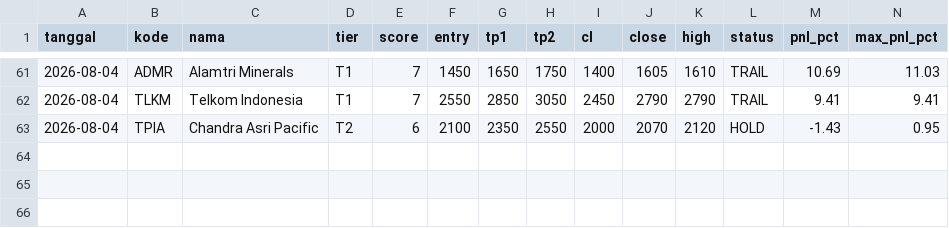
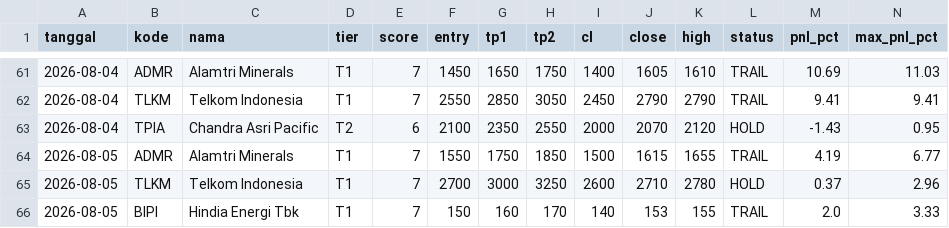
Before and after one commit to n4shru1/mycloude, a CSV file: data/trading/trade_log.csv, drawn as a sheet; only a part is shown, gaps mark what is left out; rows hold the shown columns only; the diff names each change by its address in the sheet, - before the commit and + after, or states it on an @@ line.

```diff
--- a/data/trading/trade_log.csv
+++ b/data/trading/trade_log.csv
+row 64: 2026-08-05 | ADMR | Alamtri Minerals | T1 | 7 | 1550 | 1750 | 1850 | 1500 | 1615 | 1655 | TRAIL | 4.19 | 6.77
+row 65: 2026-08-05 | TLKM | Telkom Indonesia | T1 | 7 | 2700 | 3000 | 3250 | 2600 | 2710 | 2780 | HOLD | 0.37 | 2.96
+row 66: 2026-08-05 | BIPI | Hindia Energi Tbk | T1 | 7 | 150 | 160 | 170 | 140 | 153 | 155 | TRAIL | 2.0 | 3.33
```
